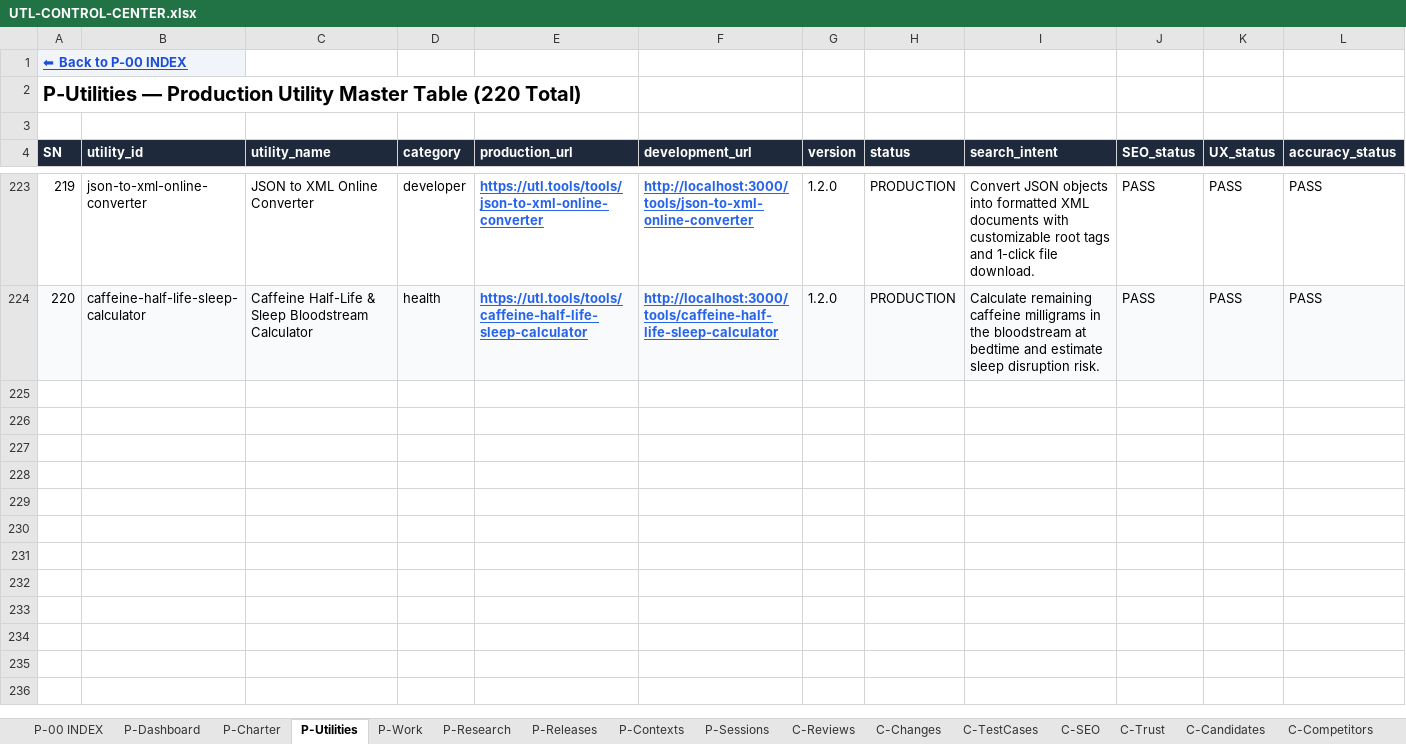
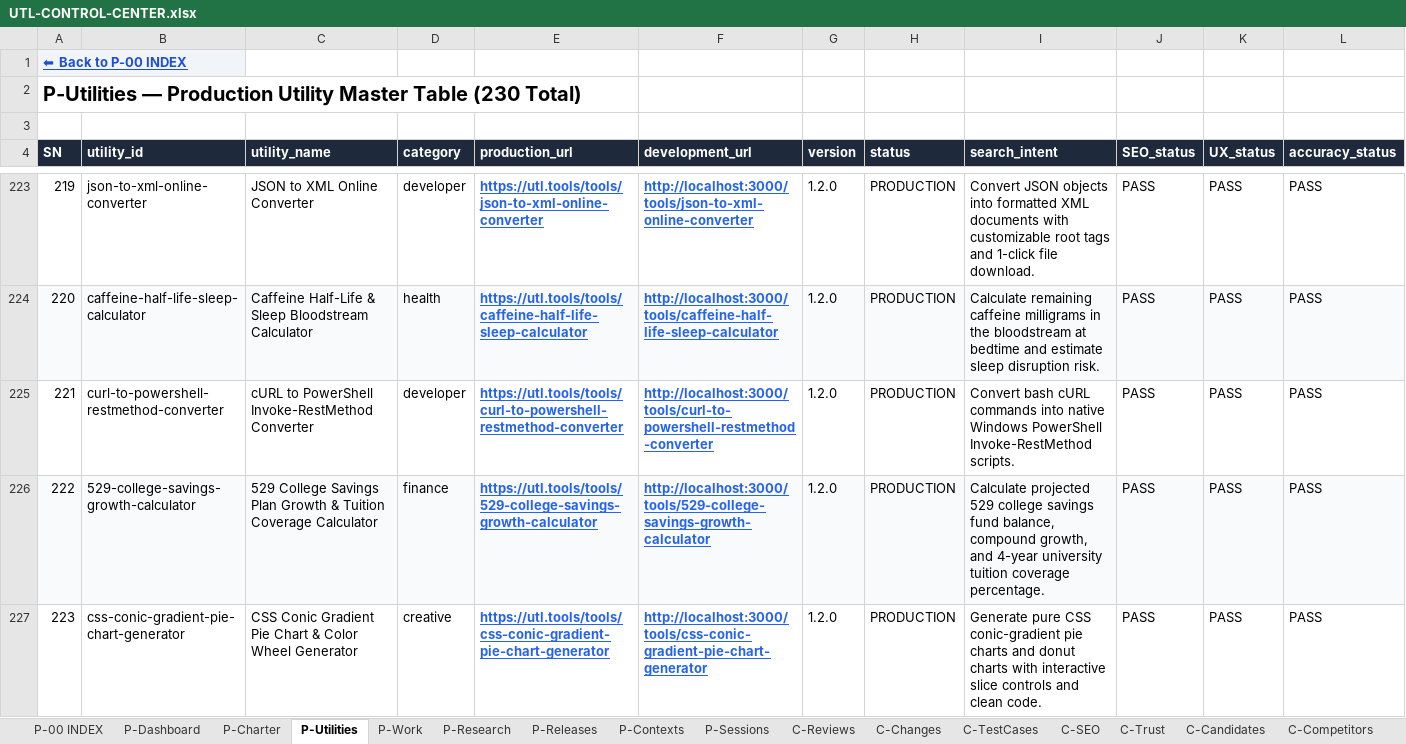
Before and after one commit to devmallik4321/utl-tools, an Excel workbook: control/UTL-CONTROL-CENTER.xlsx, sheet P-Utilities, drawn as a sheet; only a part is shown, gaps mark what is left out; values as stored, in another font and other column widths than the file's, no borders; rows hold the shown columns only; the diff covers the shown part only; the diff names each change by its address in the sheet, - before the commit and + after, or states it on an @@ line.

Commit message:
feat(expansion): scale to 230 live utilities (cURL to PowerShell, 529 college savings growth, CSS conic gradient pie chart, IPv4 to IPv6 mapping, Cash-on-Cash rental return, CSS aspect-ratio generator, Crontab next runs simulator, EV vs gas savings, JSON minifier beautifier, Ideal body weight Devine calculator)

```diff
--- a/control/UTL-CONTROL-CENTER.xlsx (sheet P-Utilities)
+++ b/control/UTL-CONTROL-CENTER.xlsx (sheet P-Utilities)
@@ column A (SN) renumbered in row 2 @@
+row 225: 221 | curl-to-powershell-restmethod-converter | cURL to PowerShell Invoke-RestMethod Converter | developer | https://utl.tools/tools/curl-to-powershell-restmethod-converter | http://localhost:3000/tools/curl-to-powershell-restmethod-converter | 1.2.0 | PRODUCTION | Convert bash cURL commands into native Windows PowerShell Invoke-RestMethod scripts. | PASS | PASS | PASS
+row 226: 222 | 529-college-savings-growth-calculator | 529 College Savings Plan Growth & Tuition Coverage Calculator | finance | https://utl.tools/tools/529-college-savings-growth-calculator | http://localhost:3000/tools/529-college-savings-growth-calculator | 1.2.0 | PRODUCTION | Calculate projected 529 college savings fund balance, compound growth, and 4-year university tuition coverage percentage. | PASS | PASS | PASS
+row 227: 223 | css-conic-gradient-pie-chart-generator | CSS Conic Gradient Pie Chart & Color Wheel Generator | creative | https://utl.tools/tools/css-conic-gradient-pie-chart-generator | http://localhost:3000/tools/css-conic-gradient-pie-chart-generator | 1.2.0 | PRODUCTION | Generate pure CSS conic-gradient pie charts and donut charts with interactive slice controls and clean code. | PASS | PASS | PASS
```
Also changed, not shown: 7 added rows elsewhere in this sheet, sheet C-Reviews, sheet C-Changes, sheet C-TestCases, sheet C-SEO, sheet C-Trust, sheet C-DailyStatistics, 15 other files.
